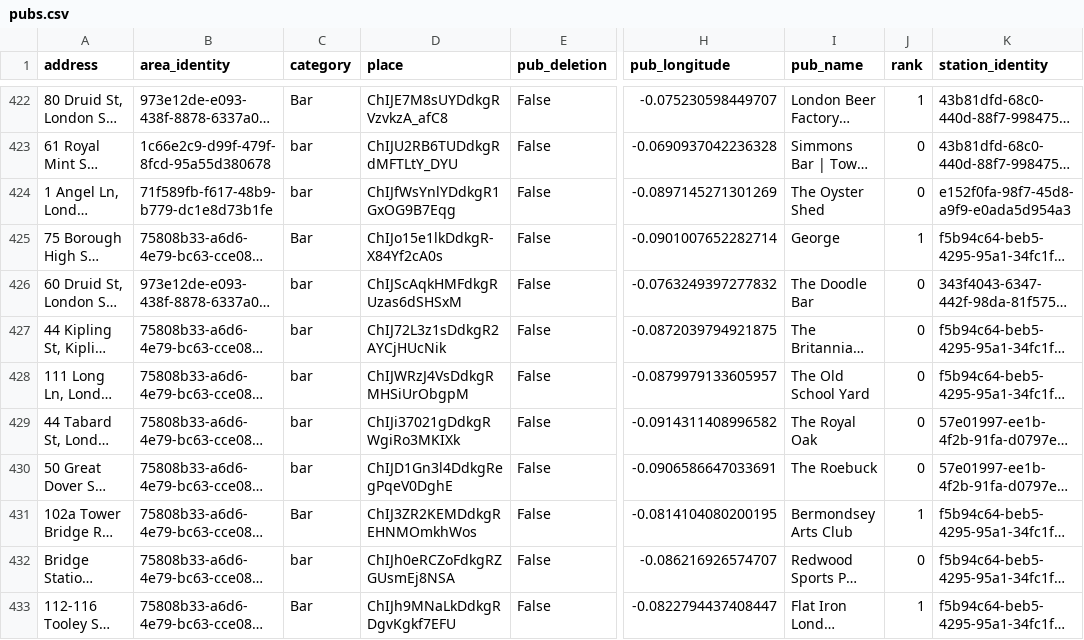
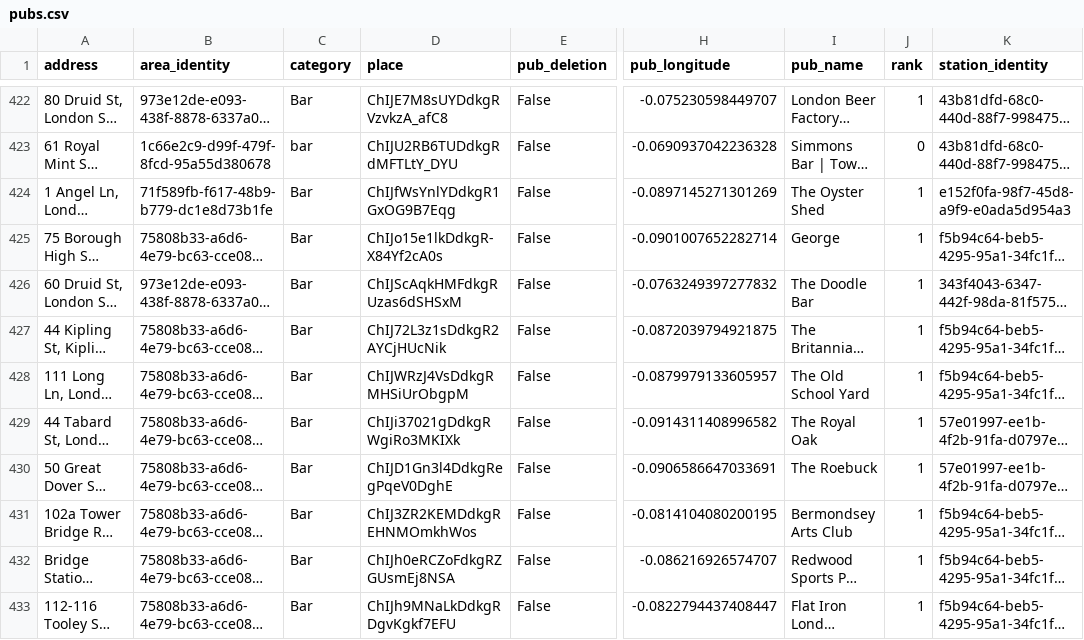
Before and after one commit to cartsmate/thepubcrawls, a CSV file: files/pubs.csv, drawn as a sheet; only a part is shown, gaps mark what is left out; long unchanged cells end in …; the diff covers the shown part only; the diff names each change by its address in the sheet, - before the commit and + after, or states it on an @@ line.

```diff
--- a/files/pubs.csv
+++ b/files/pubs.csv
-C424 (category): bar
+C424 (category): Bar
-J424 (rank): 0
+J424 (rank): 1
-C426:C430 (category): bar
+C426:C430 (category): Bar
-J426:J430 (rank): 0
+J426:J430 (rank): 1
-C432 (category): bar
+C432 (category): Bar
-J432 (rank): 0
+J432 (rank): 1
```
Also changed, not shown: 1 added row and 166 edited cells elsewhere in this file, files/reviews.csv, 7 other files.
